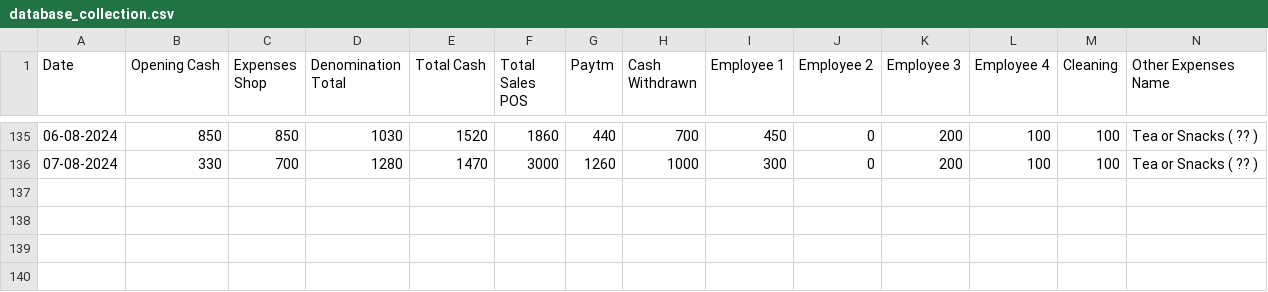
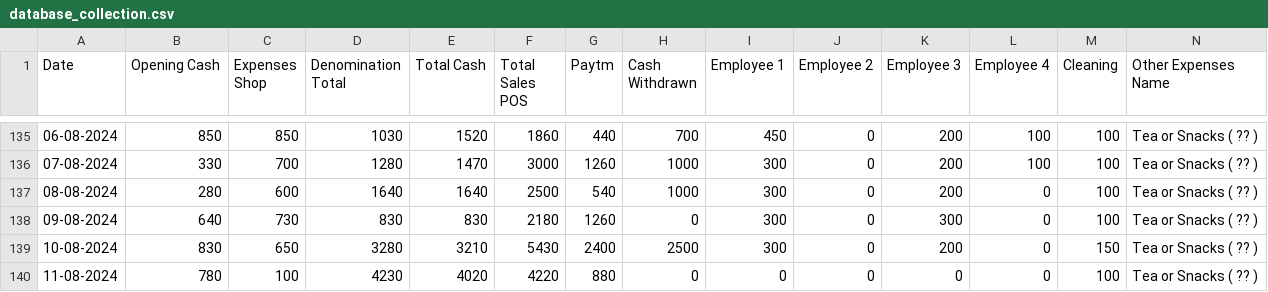
Before and after one commit to Balajimcr/DailySalesTrackerApp, a CSV file: Data/EliteSalonLalgudi/database_collection.csv, drawn as a sheet; only a part is shown, gaps mark what is left out; rows hold the shown columns only; the diff names each change by its address in the sheet, - before the commit and + after, or states it on an @@ line.

Commit message:
* Updated database_collection.csv

```diff
--- a/Data/EliteSalonLalgudi/database_collection.csv
+++ b/Data/EliteSalonLalgudi/database_collection.csv
+row 137: 08-08-2024 | 280 | 600 | 1640 | 1640 | 2500 | 540 | 1000 | 300 | 0 | 200 | 0 | 100 | Tea or Snacks ( ?? )
+row 138: 09-08-2024 | 640 | 730 | 830 | 830 | 2180 | 1260 | 0 | 300 | 0 | 300 | 0 | 100 | Tea or Snacks ( ?? )
+row 139: 10-08-2024 | 830 | 650 | 3280 | 3210 | 5430 | 2400 | 2500 | 300 | 0 | 200 | 0 | 150 | Tea or Snacks ( ?? )
+row 140: 11-08-2024 | 780 | 100 | 4230 | 4020 | 4220 | 880 | 0 | 0 | 0 | 0 | 0 | 100 | Tea or Snacks ( ?? )
```
Also changed, not shown: Data/EliteSalonLalgudi/Employee_data.csv, Data/EliteSalonLalgudi/employee_salary_data.csv.
